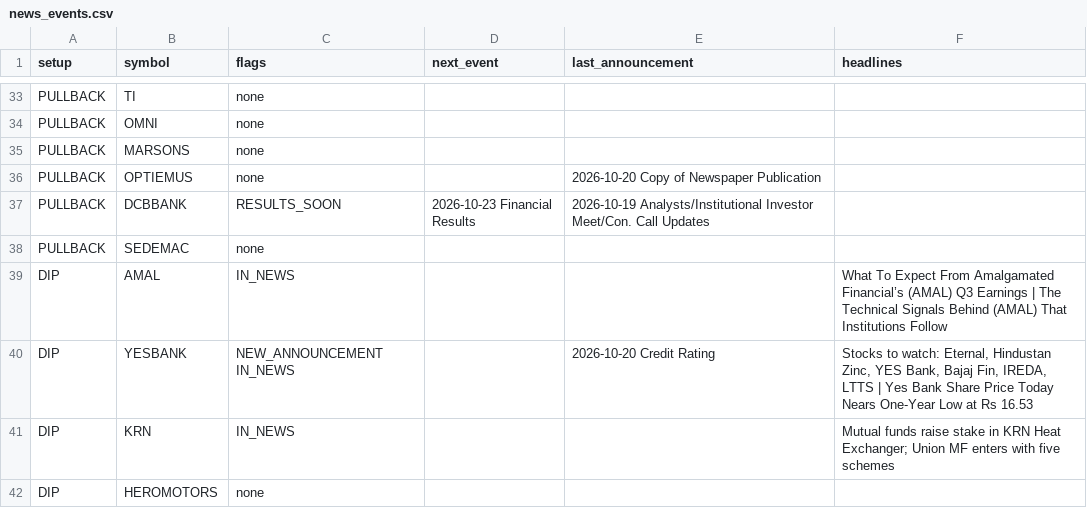
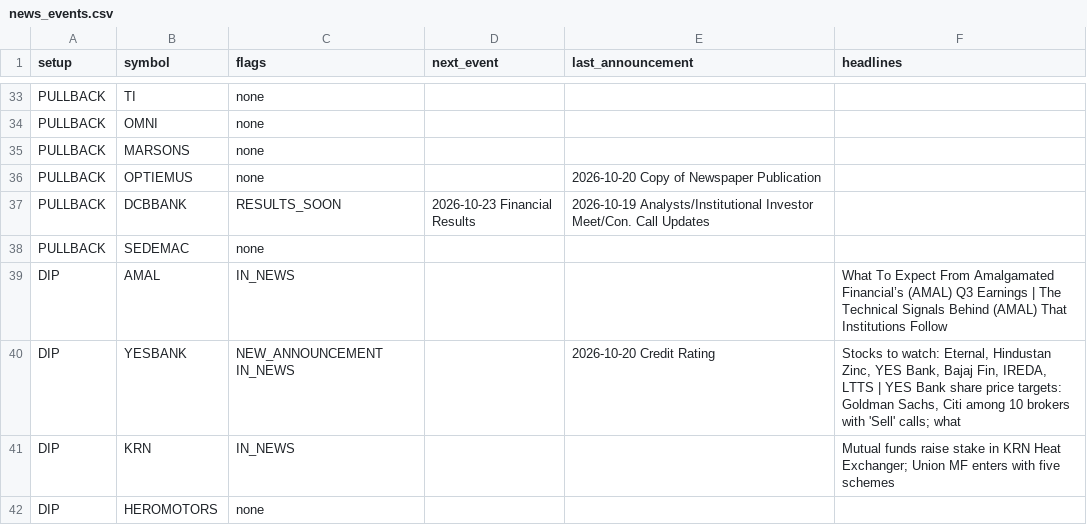
Before and after one commit to sufikipl-ops/swing-auto, a CSV file: docs/news_events.csv, drawn as a sheet; only a part is shown, gaps mark what is left out; the diff covers the shown part only.

```diff
--- a/docs/news_events.csv
+++ b/docs/news_events.csv
@@ -39,3 +39,3 @@ PULLBACK,SEDEMAC,none,,,
 DIP,AMAL,IN_NEWS,,,What To Expect From Amalgamated Financial’s (AMAL) Q3 Earnings | The Technical Signals Behind (AMAL) That Institutions Follow
-DIP,YESBANK,NEW_ANNOUNCEMENT IN_NEWS,,2026-10-20 Credit Rating,"Stocks to watch: Eternal, Hindustan Zinc, YES Bank, Bajaj Fin, IREDA, LTTS | Yes Bank Share Price Today Nears One-Year Low at Rs 16.53"
+DIP,YESBANK,NEW_ANNOUNCEMENT IN_NEWS,,2026-10-20 Credit Rating,"Stocks to watch: Eternal, Hindustan Zinc, YES Bank, Bajaj Fin, IREDA, LTTS | YES Bank share price targets: Goldman Sachs, Citi among 10 brokers with 'Sell' calls; what"
 DIP,KRN,IN_NEWS,,,Mutual funds raise stake in KRN Heat Exchanger; Union MF enters with five schemes
```
Also changed, not shown: 11 edited cells elsewhere in this file, out/news_events.csv, 7 other files.
